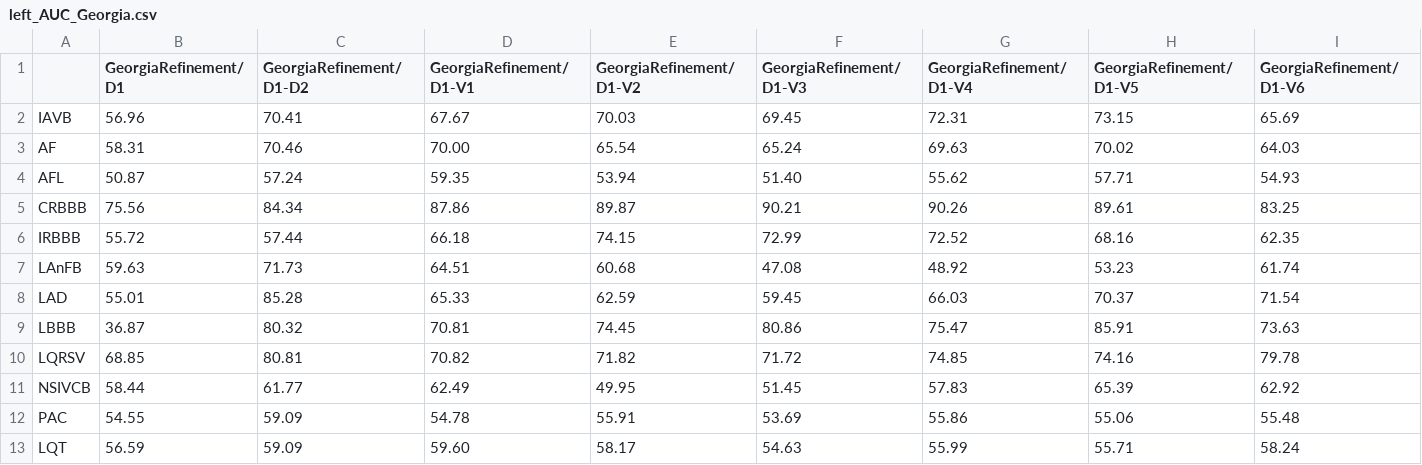
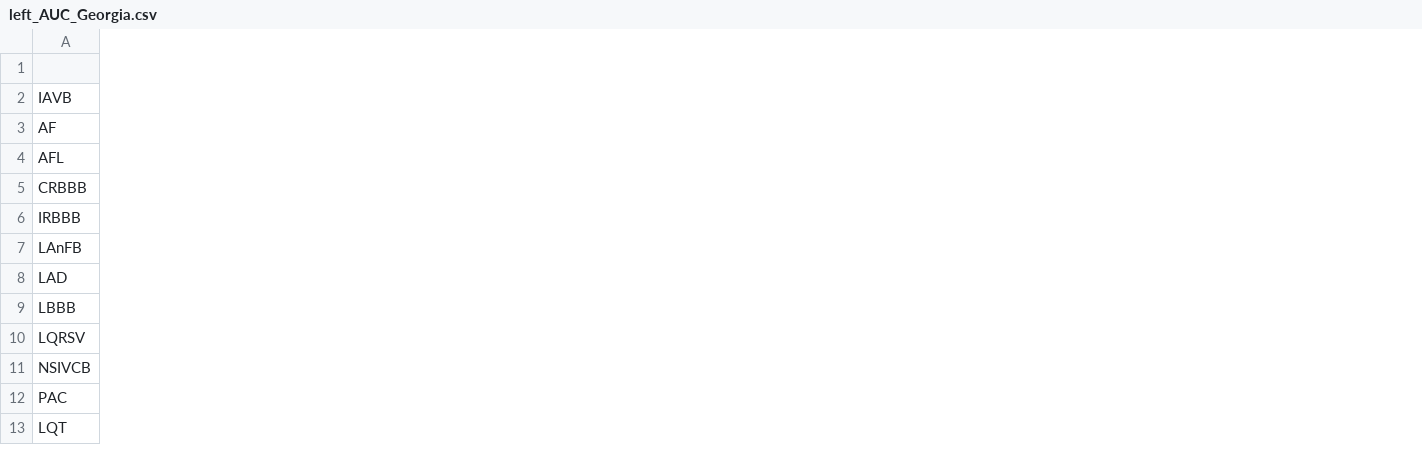
Before and after one commit to daniele-baccega/cnn-ecgs-ptbxl, a CSV file: left_AUC_Georgia.csv, drawn as a sheet; only a part is shown; removed rows and columns are numbered as before the commit, all else as after; the diff covers the shown part only; the diff names each change by its address in the sheet, - before the commit and + after, or states it on an @@ line.

```diff
--- a/left_AUC_Georgia.csv
+++ b/left_AUC_Georgia.csv
-column B (GeorgiaRefinement/D1), rows 2-13: 56.96 | 58.31 | 50.87 | 75.56 | 55.72 | 59.63 | 55.01 | 36.87 | 68.85 | 58.44 | 54.55 | 56.59
-column C (GeorgiaRefinement/D1-D2), rows 2-13: 70.41 | 70.46 | 57.24 | 84.34 | 57.44 | 71.73 | 85.28 | 80.32 | 80.81 | 61.77 | 59.09 | 59.09
-column D (GeorgiaRefinement/D1-V1), rows 2-13: 67.67 | 70.00 | 59.35 | 87.86 | 66.18 | 64.51 | 65.33 | 70.81 | 70.82 | 62.49 | 54.78 | 59.60
-column E (GeorgiaRefinement/D1-V2), rows 2-13: 70.03 | 65.54 | 53.94 | 89.87 | 74.15 | 60.68 | 62.59 | 74.45 | 71.82 | 49.95 | 55.91 | 58.17
-column F (GeorgiaRefinement/D1-V3), rows 2-13: 69.45 | 65.24 | 51.40 | 90.21 | 72.99 | 47.08 | 59.45 | 80.86 | 71.72 | 51.45 | 53.69 | 54.63
-column G (GeorgiaRefinement/D1-V4), rows 2-13: 72.31 | 69.63 | 55.62 | 90.26 | 72.52 | 48.92 | 66.03 | 75.47 | 74.85 | 57.83 | 55.86 | 55.99
-column H (GeorgiaRefinement/D1-V5), rows 2-13: 73.15 | 70.02 | 57.71 | 89.61 | 68.16 | 53.23 | 70.37 | 85.91 | 74.16 | 65.39 | 55.06 | 55.71
-column I (GeorgiaRefinement/D1-V6), rows 2-13: 65.69 | 64.03 | 54.93 | 83.25 | 62.35 | 61.74 | 71.54 | 73.63 | 79.78 | 62.92 | 55.48 | 58.24
```
Also changed, not shown: 2 added columns, 2 removed columns and 1 edited cell elsewhere in this file, mean_AUC_Georgia.csv, right_AUC_Georgia.csv, 52 other files.
